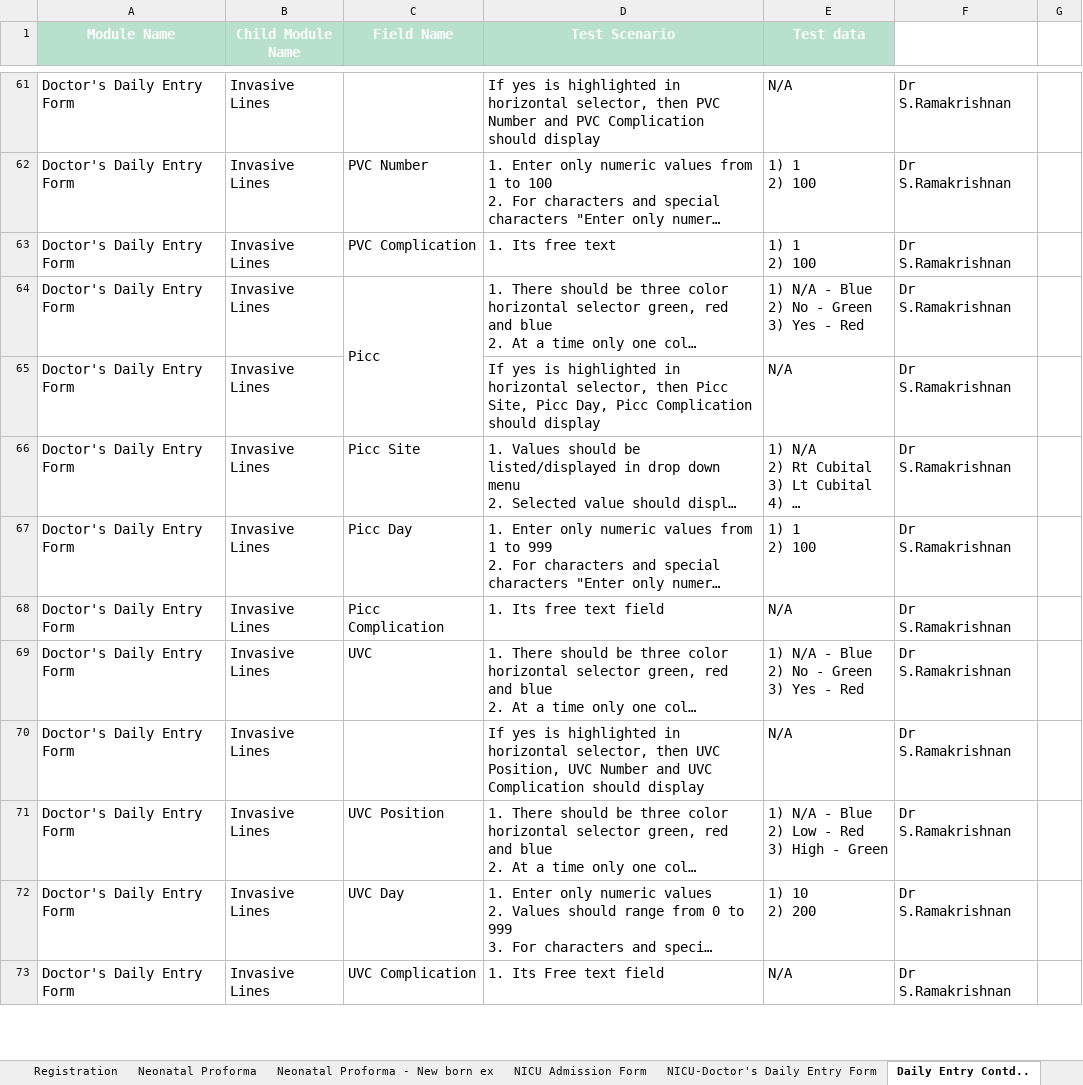
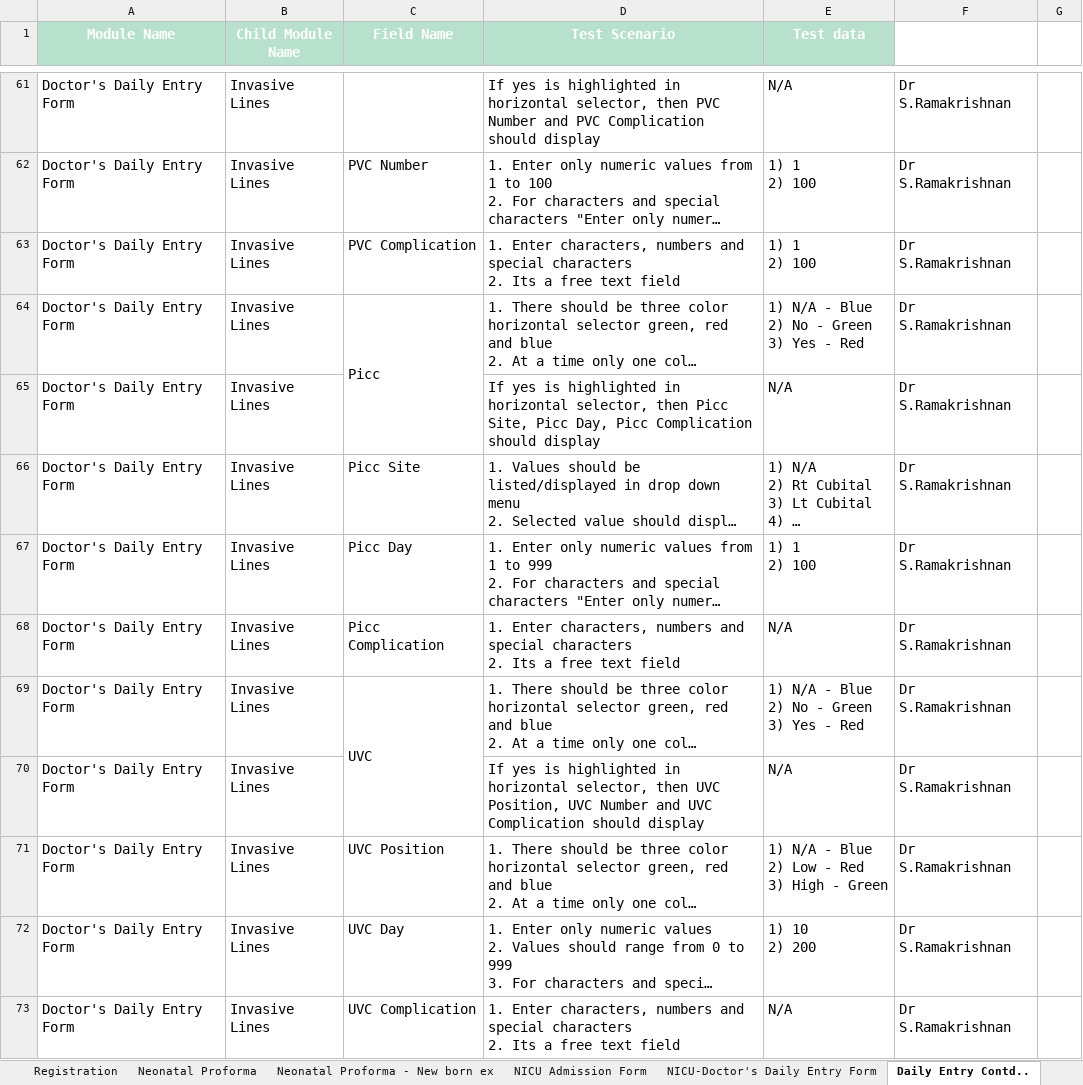
Before and after one commit to Mahendran06/Test_Document, an Excel workbook: Neonatal Test Document.xlsx, sheet Daily Entry Contd.., drawn as a sheet; only a part is shown, gaps mark what is left out; long unchanged cells end in …; values as stored, in another font and other column widths than the file's, no borders; charts and pictures and conditional formats not drawn; ↵ is a line break in a cell; the diff covers the shown part only; the diff names each change by its address in the sheet, - before the commit and + after, or states it on an @@ line.

Commit message:
Neonatal Test Document Commit2

```diff
--- a/Neonatal Test Document.xlsx (sheet Daily Entry Contd..)
+++ b/Neonatal Test Document.xlsx (sheet Daily Entry Contd..)
-D63 (Test Scenario): 1. Its free text
+D63 (Test Scenario): 1. Enter characters, numbers and special characters ↵ 2. Its a free text field
-D68 (Test Scenario): 1. Its free text…
+D68 (Test Scenario): 1. Enter characters, numbers and special characters ↵ 2. Its a free text…
+C69:C70 merged
-D73 (Test Scenario): 1. Its Free text field
+D73 (Test Scenario): 1. Enter characters, numbers and special characters ↵ 2. Its a free text field
```
Also changed, not shown: 4 edited cells and merged cells elsewhere in this sheet, sheet Nurse Daily Entry Form sheet 1, sheet Neonatal Proforma, sheet Master Page, sheet NICU Admission Form, sheet NICU Discharge Details, sheet NICU-Doctor's Daily Entry Form, 1 more sheet, other sheet tabs, charts or pictures, 2 other files.
